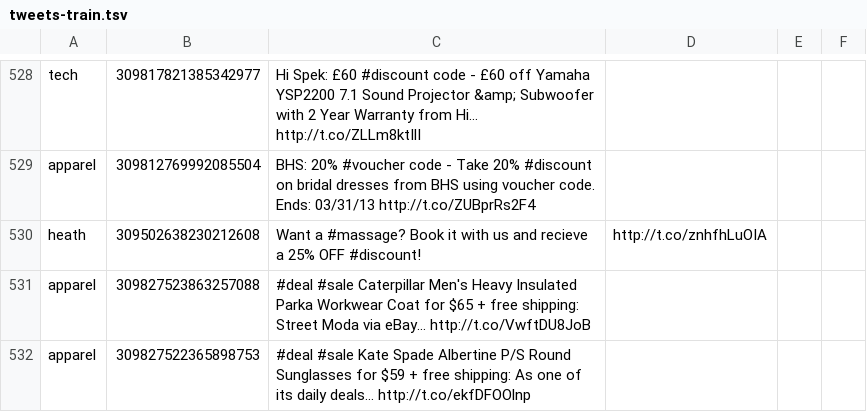
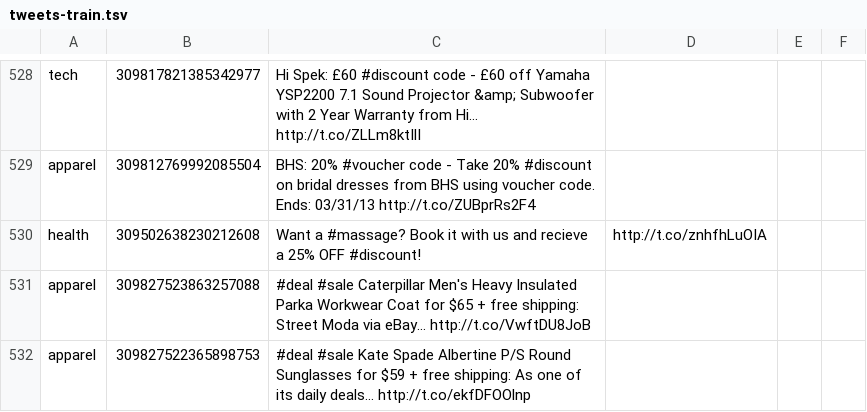
Before and after one commit to fredang/mahout-naive-bayes-example, a TSV file: data/tweets-train.tsv, drawn as a sheet; only a part is shown, gaps mark what is left out.

Commit message:
typo

```diff
--- a/data/tweets-train.tsv
+++ b/data/tweets-train.tsv
@@ -529,3 +529,3 @@ tech	309817821385342977	 Hi Spek: £60 #discount code - £60 off Yamaha YSP2200
 apparel	309812769992085504	 BHS: 20% #voucher code - Take 20% #discount on bridal dresses from BHS using voucher code. Ends: 03/31/13 http://t.co/ZUBprRs2F4
-heath	309502638230212608	 Want a #massage? Book it with us and recieve a 25% OFF #discount!	                              http://t.co/znhfhLuOIA
+health	309502638230212608	 Want a #massage? Book it with us and recieve a 25% OFF #discount!	                              http://t.co/znhfhLuOIA
 apparel	309827523863257088	 #deal #sale Caterpillar Men's Heavy Insulated Parka Workwear Coat for $65 + free shipping: Street Moda via eBay… http://t.co/VwftDU8JoB
```
